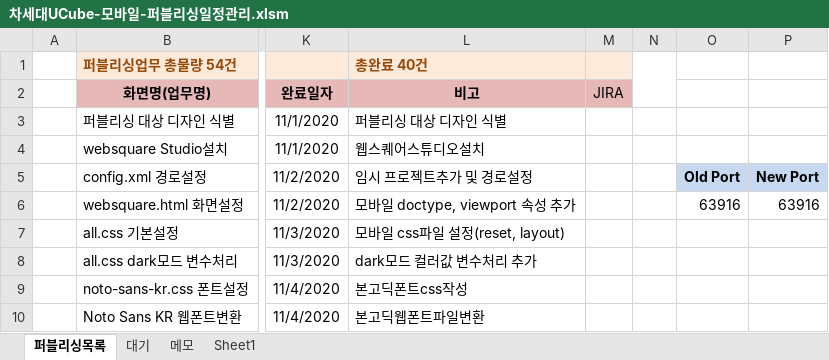
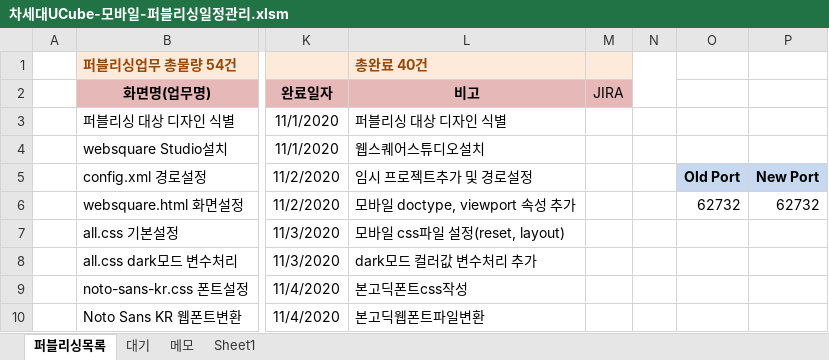
Before and after one commit to Kim-sangjoon/new_ucube_m, an Excel workbook: new_ucube_m/WebContent/static/web/pub/차세대UCube-모바일-퍼블리싱일정관리.xlsm, sheet 퍼블리싱목록, drawn as a sheet; only a part is shown, gaps mark what is left out; values as stored, in another font and other column widths than the file's, no borders; charts and pictures not drawn; the diff names each change by its address in the sheet, - before the commit and + after, or states it on an @@ line.

```diff
--- a/new_ucube_m/WebContent/static/web/pub/차세대UCube-모바일-퍼블리싱일정관리.xlsm (sheet 퍼블리싱목록)
+++ b/new_ucube_m/WebContent/static/web/pub/차세대UCube-모바일-퍼블리싱일정관리.xlsm (sheet 퍼블리싱목록)
-O6: 63916
+O6: 62732
-P6: 63916
+P6: 62732
```
Also changed, not shown: 1 other file.
